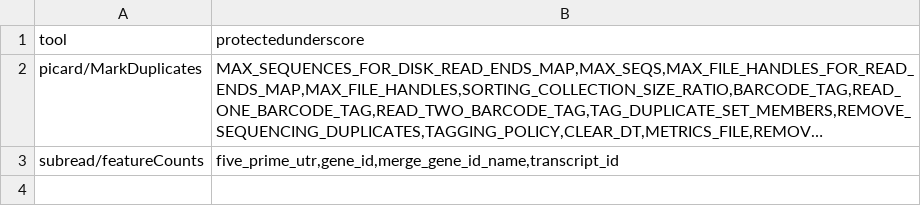
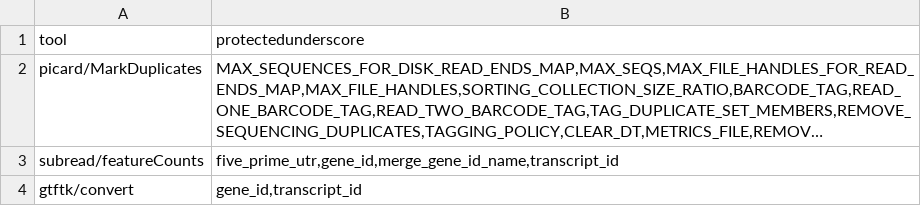
Before and after one commit to guillaumecharbonnier/mw-lib, a TSV file: src/snakemake/tables/extra/protectedunderscores.tsv, drawn as a sheet; long unchanged cells end in …; the diff names each change by its address in the sheet, - before the commit and + after, or states it on an @@ line.

```diff
--- a/src/snakemake/tables/extra/protectedunderscores.tsv
+++ b/src/snakemake/tables/extra/protectedunderscores.tsv
+row 4: gtftk/convert | gene_id,transcript_id
```
Also changed, not shown: src/snakemake/tables/bamids.tsv, src/snakemake/tables/gtfids.tsv, 19 other files.
